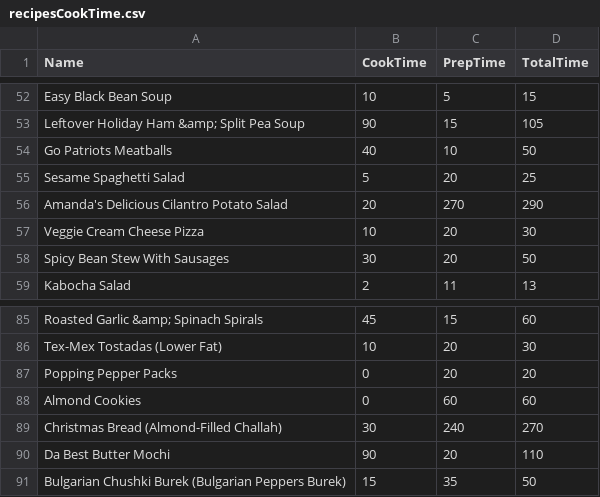
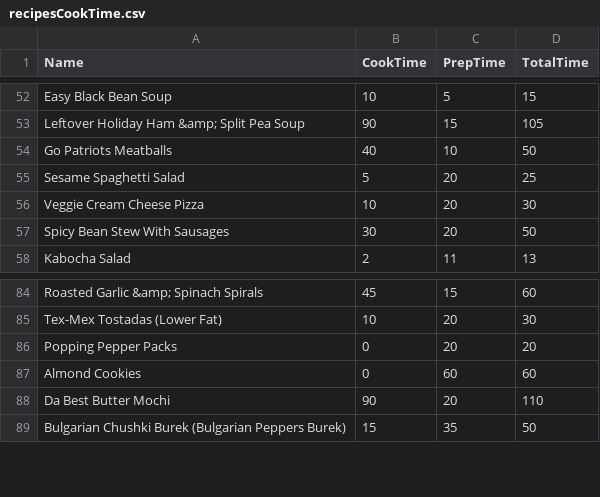
Before and after one commit to VizFoodie/VizFoodie.github.io, a CSV file: CSV/recipesCookTime.csv, drawn as a sheet; only a part is shown, gaps mark what is left out; the diff names each change by its address in the sheet, - before the commit and + after, or states it on an @@ line.

```diff
--- a/CSV/recipesCookTime.csv
+++ b/CSV/recipesCookTime.csv
-row 56: Amanda's Delicious Cilantro Potato Salad | 20 | 270 | 290
-row 89: Christmas Bread (Almond-Filled Challah) | 30 | 240 | 270
```
Also changed, not shown: 8 other files.
